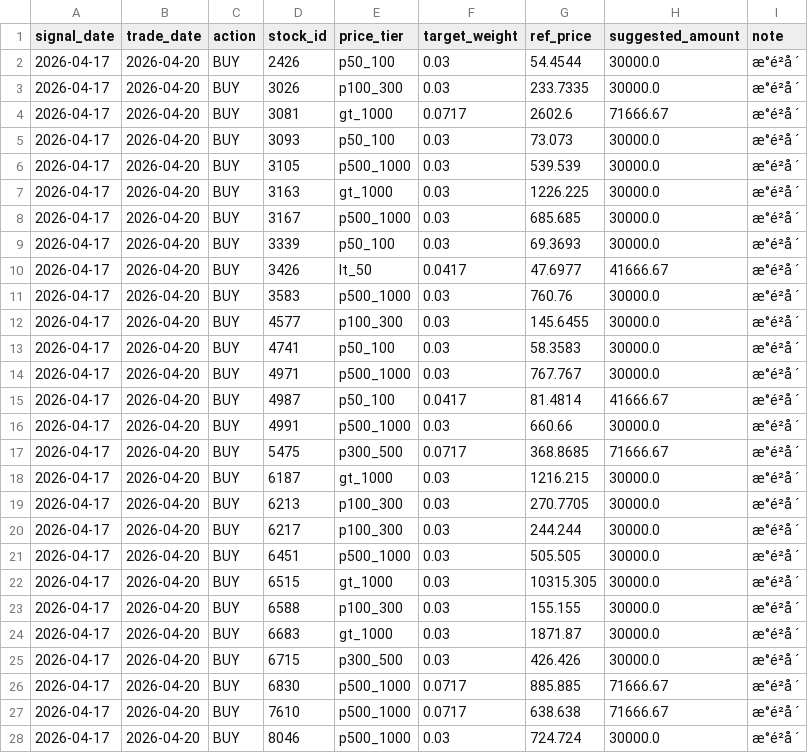
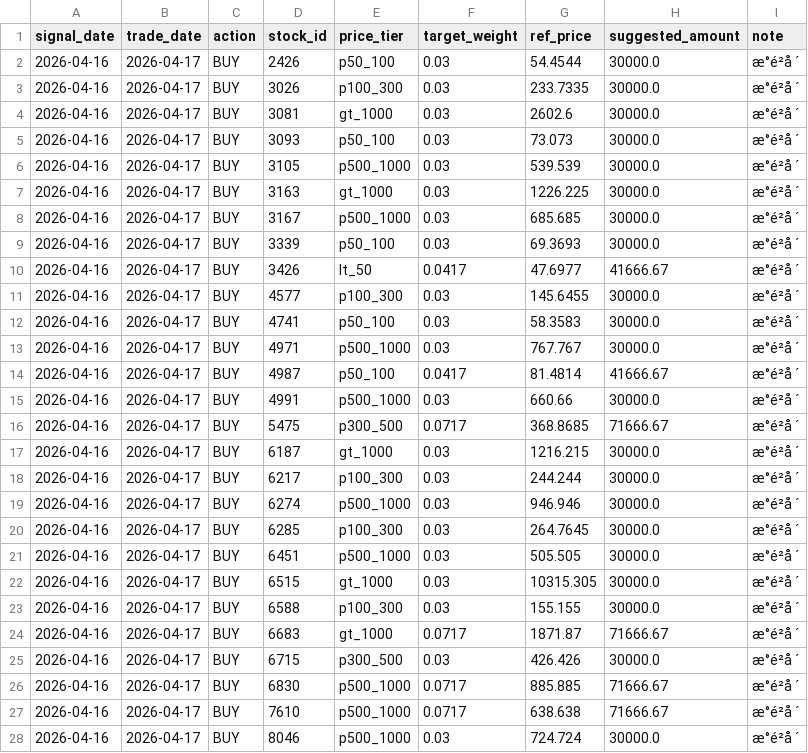
Before and after one commit to bichcs5566-alt/V204-app, a CSV file: mobile_dashboard_v1/data/trade_plan.csv, drawn as a sheet; removed rows and columns are numbered as before the commit, all else as after; the diff names each change by its address in the sheet, - before the commit and + after, or states it on an @@ line.

```diff
--- a/mobile_dashboard_v1/data/trade_plan.csv
+++ b/mobile_dashboard_v1/data/trade_plan.csv
-A2:A10 (signal_date): 2026-04-17
+A2:A10 (signal_date): 2026-04-16
-B2:B10 (trade_date): 2026-04-20
+B2:B10 (trade_date): 2026-04-17
-F4 (target_weight): 0.0717
+F4 (target_weight): 0.03
-H4 (suggested_amount): 71666.67
+H4 (suggested_amount): 30000.0
-row 11: 2026-04-17 | 2026-04-20 | BUY | 3583 | p500_1000 | 0.03 | 760.76 | 30000.0 | æ°é²å ´
-A11:A17 (signal_date): 2026-04-17
+A11:A17 (signal_date): 2026-04-16
-B11:B17 (trade_date): 2026-04-20
+B11:B17 (trade_date): 2026-04-17
-row 19: 2026-04-17 | 2026-04-20 | BUY | 6213 | p100_300 | 0.03 | 270.7705 | 30000.0 | æ°é²å ´
-A18 (signal_date): 2026-04-17
+A18 (signal_date): 2026-04-16
-B18 (trade_date): 2026-04-20
+B18 (trade_date): 2026-04-17
+row 19: 2026-04-16 | 2026-04-17 | BUY | 6274 | p500_1000 | 0.03 | 946.946 | 30000.0 | æ°é²å ´
+row 20: 2026-04-16 | 2026-04-17 | BUY | 6285 | p100_300 | 0.03 | 264.7645 | 30000.0 | æ°é²å ´
-A21:A28 (signal_date): 2026-04-17
+A21:A28 (signal_date): 2026-04-16
-B21:B28 (trade_date): 2026-04-20
+B21:B28 (trade_date): 2026-04-17
-F24 (target_weight): 0.03
+F24 (target_weight): 0.0717
-H24 (suggested_amount): 30000.0
+H24 (suggested_amount): 71666.67
```
Also changed, not shown: trade_plan.csv, 8 other files.
